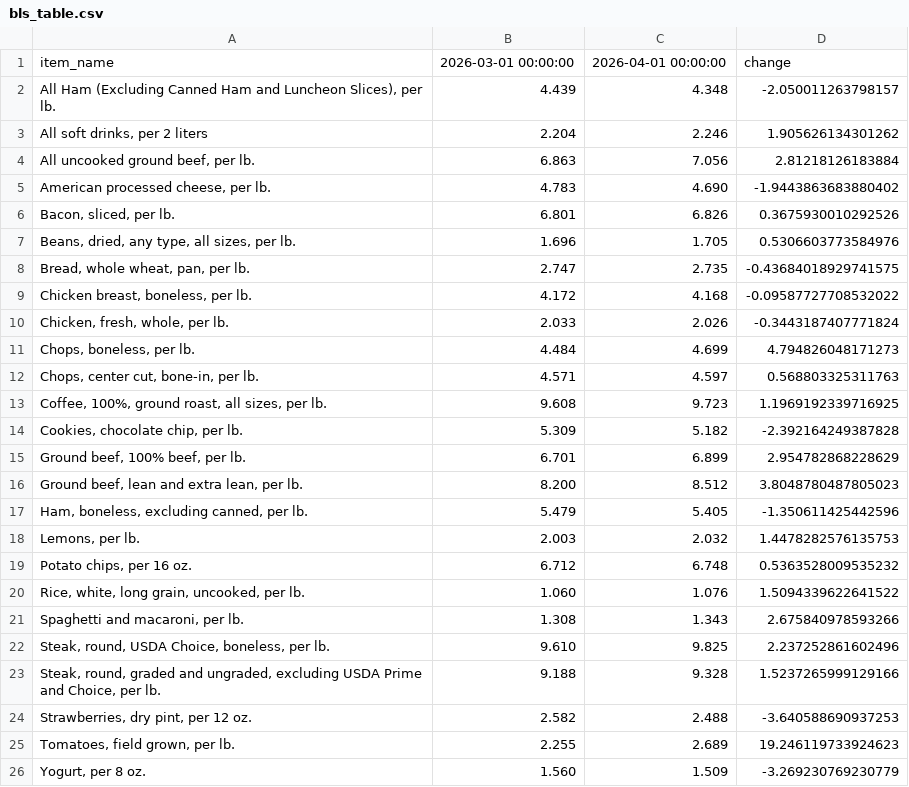
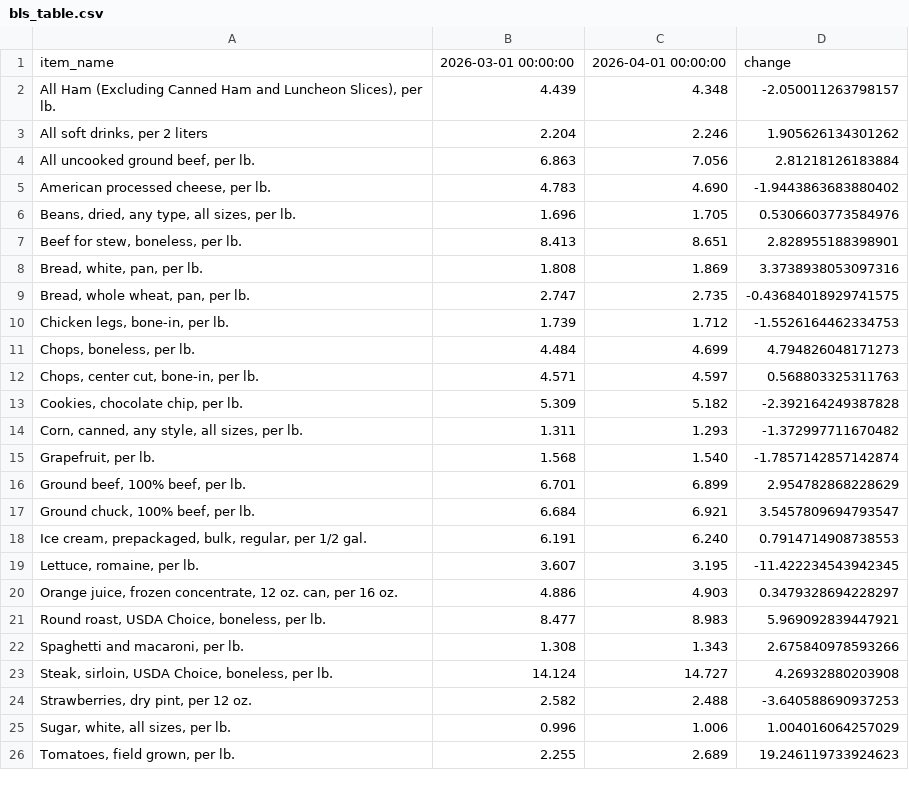
Before and after one commit to kv-hearst/cpi-api, a CSV file: data/bls_table.csv, drawn as a sheet; removed rows and columns are numbered as before the commit, all else as after; the diff names each change by its address in the sheet, - before the commit and + after, or states it on an @@ line.

```diff
--- a/data/bls_table.csv
+++ b/data/bls_table.csv
-row 6: Bacon, sliced, per lb. | 6.801 | 6.826 | 0.3675930010292526
+row 7: Beef for stew, boneless, per lb. | 8.413 | 8.651 | 2.828955188398901
+row 8: Bread, white, pan, per lb. | 1.808 | 1.869 | 3.3738938053097316
-row 9: Chicken breast, boneless, per lb. | 4.172 | 4.168 | -0.09587727708532022
-row 10: Chicken, fresh, whole, per lb. | 2.033 | 2.026 | -0.3443187407771824
+row 10: Chicken legs, bone-in, per lb. | 1.739 | 1.712 | -1.5526164462334753
-row 13: Coffee, 100%, ground roast, all sizes, per lb. | 9.608 | 9.723 | 1.1969192339716925
+row 14: Corn, canned, any style, all sizes, per lb. | 1.311 | 1.293 | -1.372997711670482
+row 15: Grapefruit, per lb. | 1.568 | 1.540 | -1.7857142857142874
-row 16: Ground beef, lean and extra lean, per lb. | 8.200 | 8.512 | 3.8048780487805023
-row 17: Ham, boneless, excluding canned, per lb. | 5.479 | 5.405 | -1.350611425442596
-row 18: Lemons, per lb. | 2.003 | 2.032 | 1.4478282576135753
-row 19: Potato chips, per 16 oz. | 6.712 | 6.748 | 0.5363528009535232
-row 20: Rice, white, long grain, uncooked, per lb. | 1.060 | 1.076 | 1.5094339622641522
+row 17: Ground chuck, 100% beef, per lb. | 6.684 | 6.921 | 3.5457809694793547
+row 18: Ice cream, prepackaged, bulk, regular, per 1/2 gal. | 6.191 | 6.240 | 0.7914714908738553
+row 19: Lettuce, romaine, per lb. | 3.607 | 3.195 | -11.422234543942345
+row 20: Orange juice, frozen concentrate, 12 oz. can, per 16 oz. | 4.886 | 4.903 | 0.3479328694228297
+row 21: Round roast, USDA Choice, boneless, per lb. | 8.477 | 8.983 | 5.969092839447921
-row 22: Steak, round, USDA Choice, boneless, per lb. | 9.610 | 9.825 | 2.237252861602496
-row 23: Steak, round, graded and ungraded, excluding USDA Prime and Choice, per lb. | 9.188 | 9.328 | 1.5237265999129166
+row 23: Steak, sirloin, USDA Choice, boneless, per lb. | 14.124 | 14.727 | 4.26932880203908
+row 25: Sugar, white, all sizes, per lb. | 0.996 | 1.006 | 1.004016064257029
-row 26: Yogurt, per 8 oz. | 1.560 | 1.509 | -3.269230769230779
```
Also changed, not shown: data/bls_chart.csv, data/bls_data.csv.
